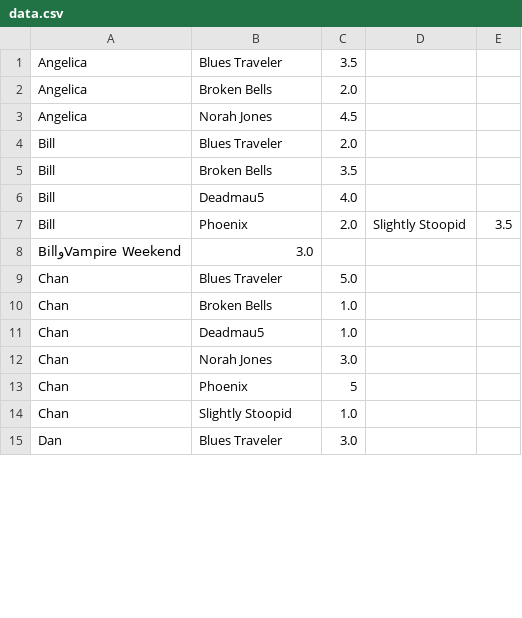
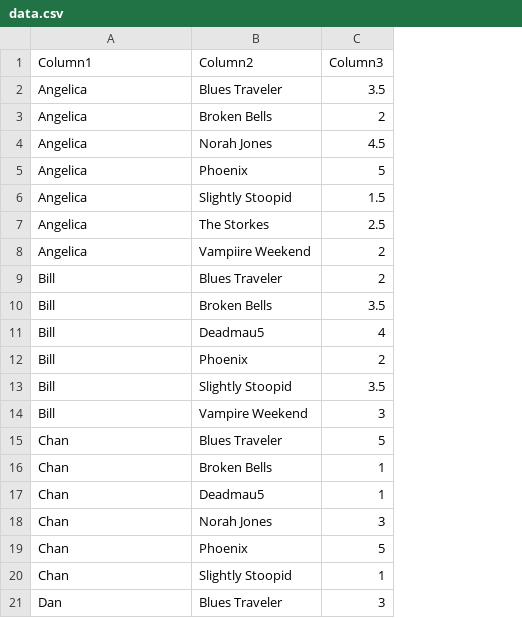
Before and after one commit to alaalfam/RecommendSystem, a CSV file: data.csv, drawn as a sheet; only a part is shown; removed rows and columns are numbered as before the commit, all else as after; the diff names each change by its address in the sheet, - before the commit and + after, or states it on an @@ line.

Commit message:
data

```diff
--- a/data.csv
+++ b/data.csv
-column C, rows 1-7: 3.5 | 2.0 | 4.5 | 2.0 | 3.5 | 4.0 | 2.0; rows 9-15: 5.0 | 1.0 | 1.0 | 3.0 | 5 | 1.0 | 3.0
-column D, row 7: Slightly Stoopid
-column E, row 7: 3.5
+column C, rows 2-4: 3.5 | 2 | 4.5; rows 9-12: 2 | 3.5 | 4 | 2; rows 15-21: 5 | 1 | 1 | 3 | 5 | 1 | 3
+row 1: Column1 | Column2 | Column3
+row 5: Angelica | Phoenix | 5
+row 6: Angelica | Slightly Stoopid | 1.5
+row 7: Angelica | The Storkes | 2.5
+row 8: Angelica | Vampiire Weekend | 2
-row 8: BillوVampire Weekend | 3.0
+row 13: Bill | Slightly Stoopid | 3.5
+row 14: Bill | Vampire Weekend | 3
```
